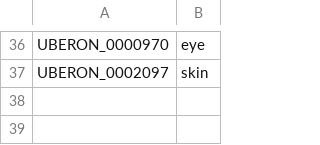
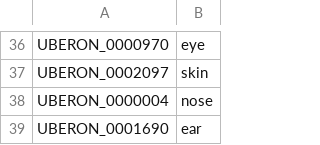
Before and after one commit to ebi-gene-expression-group/anatomical-systems-mapping, a TSV file: curated/organs/ids.tsv, drawn as a sheet; only a part is shown, gaps mark what is left out; the diff names each change by its address in the sheet, - before the commit and + after, or states it on an @@ line.

```diff
--- a/curated/organs/ids.tsv
+++ b/curated/organs/ids.tsv
+row 38: UBERON_0000004 | nose
+row 39: UBERON_0001690 | ear
```
Also changed, not shown: out/curation/organs_unmapped_ids.tsv, 1 other file.
